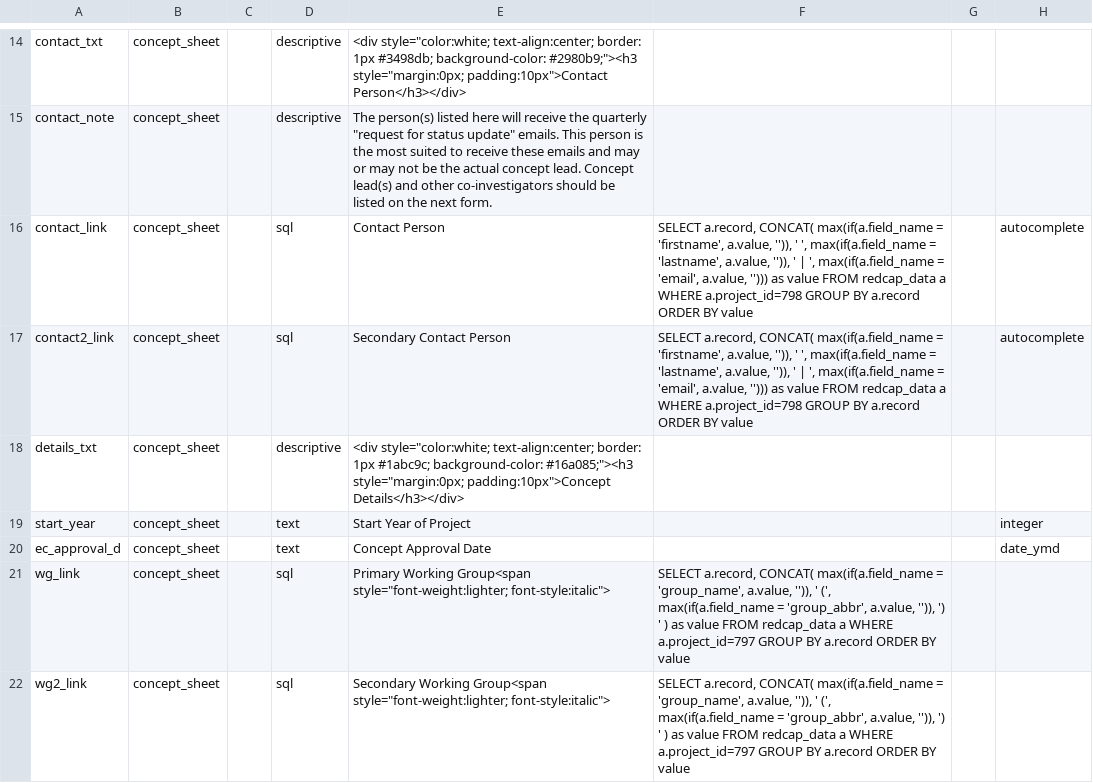
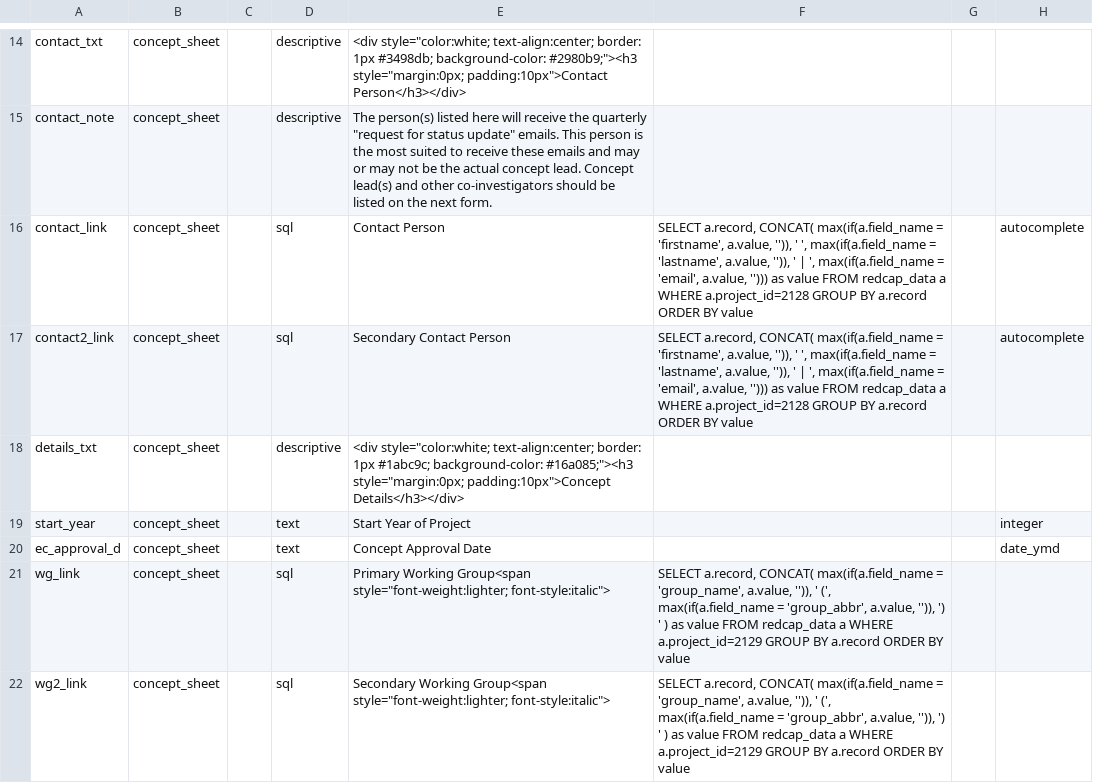
Before and after one commit to vanderbilt-redcap/harmonist-hub, a CSV file: csv/HARMONIST.csv, drawn as a sheet; only a part is shown, gaps mark what is left out; the diff covers the shown part only; the diff names each change by its address in the sheet, - before the commit and + after, or states it on an @@ line.

```diff
--- a/csv/HARMONIST.csv
+++ b/csv/HARMONIST.csv
-F16:F17: …a WHERE a.project_id=798 GROUP BY…
+F16:F17: …a WHERE a.project_id=2128 GROUP BY…
-F21:F22: …a WHERE a.project_id=797 GROUP BY…
+F21:F22: …a WHERE a.project_id=2129 GROUP BY…
```
Also changed, not shown: 2 added rows and 3 edited cells elsewhere in this file, csv/RMANAGER.csv, 1 other file.
